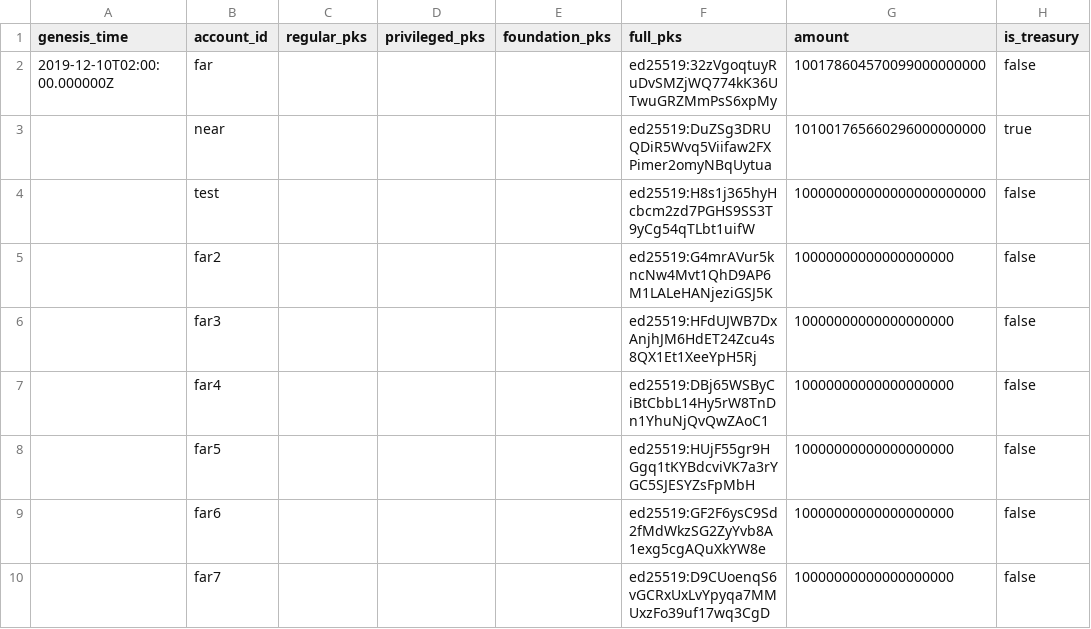
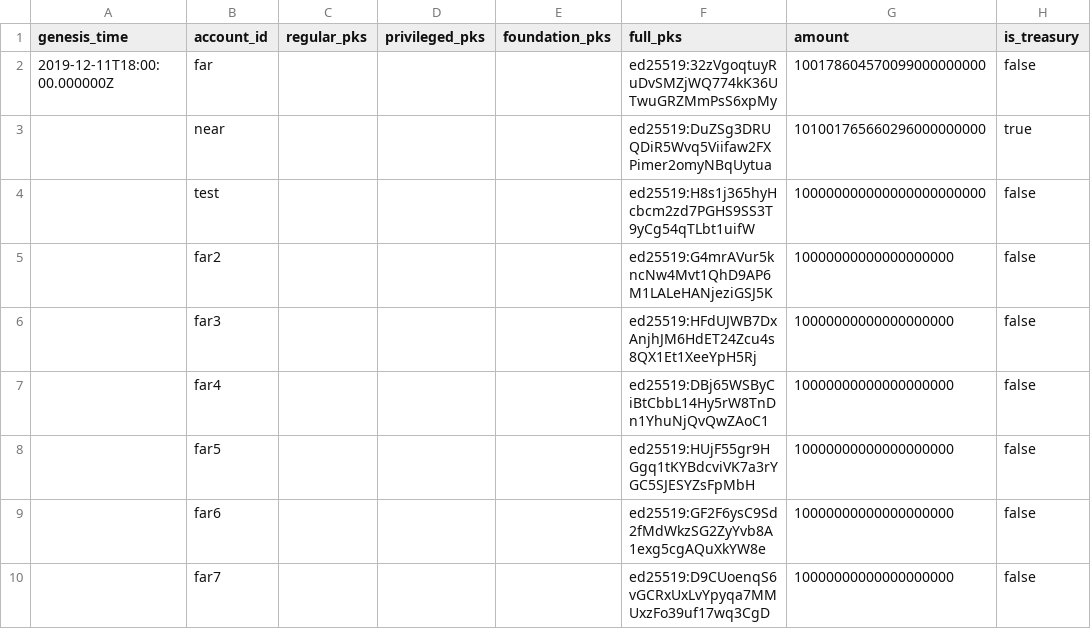
Before and after one commit to nearprotocol/stakewars, a CSV file: accounts.csv, drawn as a sheet; only a part is shown; the diff names each change by its address in the sheet, - before the commit and + after, or states it on an @@ line.

Commit message:
update

```diff
--- a/accounts.csv
+++ b/accounts.csv
-A2 (genesis_time): 2019-12-10T02:00:00.000000Z
+A2 (genesis_time): 2019-12-11T18:00:00.000000Z
```
